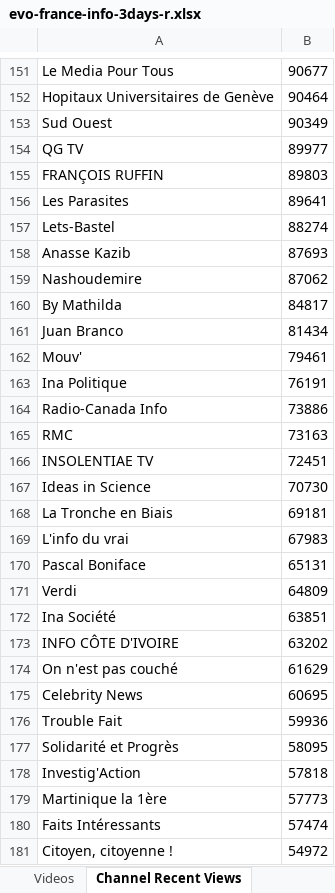
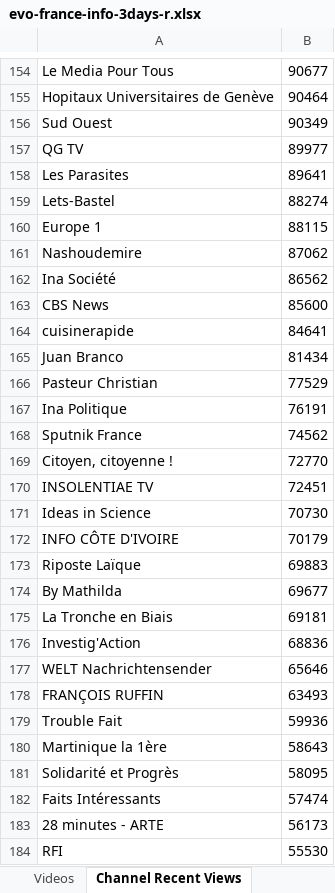
Before and after one commit to pnbt/youtube-transparency, an Excel workbook: app/assets/data/info/evo-france-info-3days-r.xlsx, sheet Channel Recent Views, drawn as a sheet; only a part is shown, gaps mark what is left out; values as stored, in another font and other column widths than the file's, no borders; removed rows and columns are numbered as before the commit, all else as after; the diff covers the shown part only; the diff names each change by its address in the sheet, - before the commit and + after, or states it on an @@ line.

```diff
--- a/app/assets/data/info/evo-france-info-3days-r.xlsx (sheet Channel Recent Views)
+++ b/app/assets/data/info/evo-france-info-3days-r.xlsx (sheet Channel Recent Views)
-row 155: FRANÇOIS RUFFIN | 89803
-row 158: Anasse Kazib | 87693
+row 160: Europe 1 | 88115
-row 160: By Mathilda | 84817
+row 162: Ina Société | 86562
+row 163: CBS News | 85600
+row 164: cuisinerapide | 84641
-row 162: Mouv' | 79461
+row 166: Pasteur Christian | 77529
-row 164: Radio-Canada Info | 73886
-row 165: RMC | 73163
+row 168: Sputnik France | 74562
+row 169: Citoyen, citoyenne ! | 72770
+row 172: INFO CÔTE D'IVOIRE | 70179
+row 173: Riposte Laïque | 69883
+row 174: By Mathilda | 69677
-row 169: L'info du vrai | 67983
-row 170: Pascal Boniface | 65131
-row 171: Verdi | 64809
-row 172: Ina Société | 63851
-row 173: INFO CÔTE D'IVOIRE | 63202
-row 174: On n'est pas couché | 61629
-row 175: Celebrity News | 60695
+row 176: Investig'Action | 68836
+row 177: WELT Nachrichtensender | 65646
+row 178: FRANÇOIS RUFFIN | 63493
+row 180: Martinique la 1ère | 58643
-row 178: Investig'Action | 57818
-row 179: Martinique la 1ère | 57773
-row 181: Citoyen, citoyenne ! | 54972
+row 183: 28 minutes - ARTE | 56173
+row 184: RFI | 55530
```
Also changed, not shown: 377 added rows, 362 removed rows, 263 moved rows and 86 edited cells elsewhere in this sheet, sheet Videos, app/assets/data/info/evo-france-info-3days-v.xlsx, app/assets/data/info/evo-france-info-month-r.xlsx, 10 other files.
